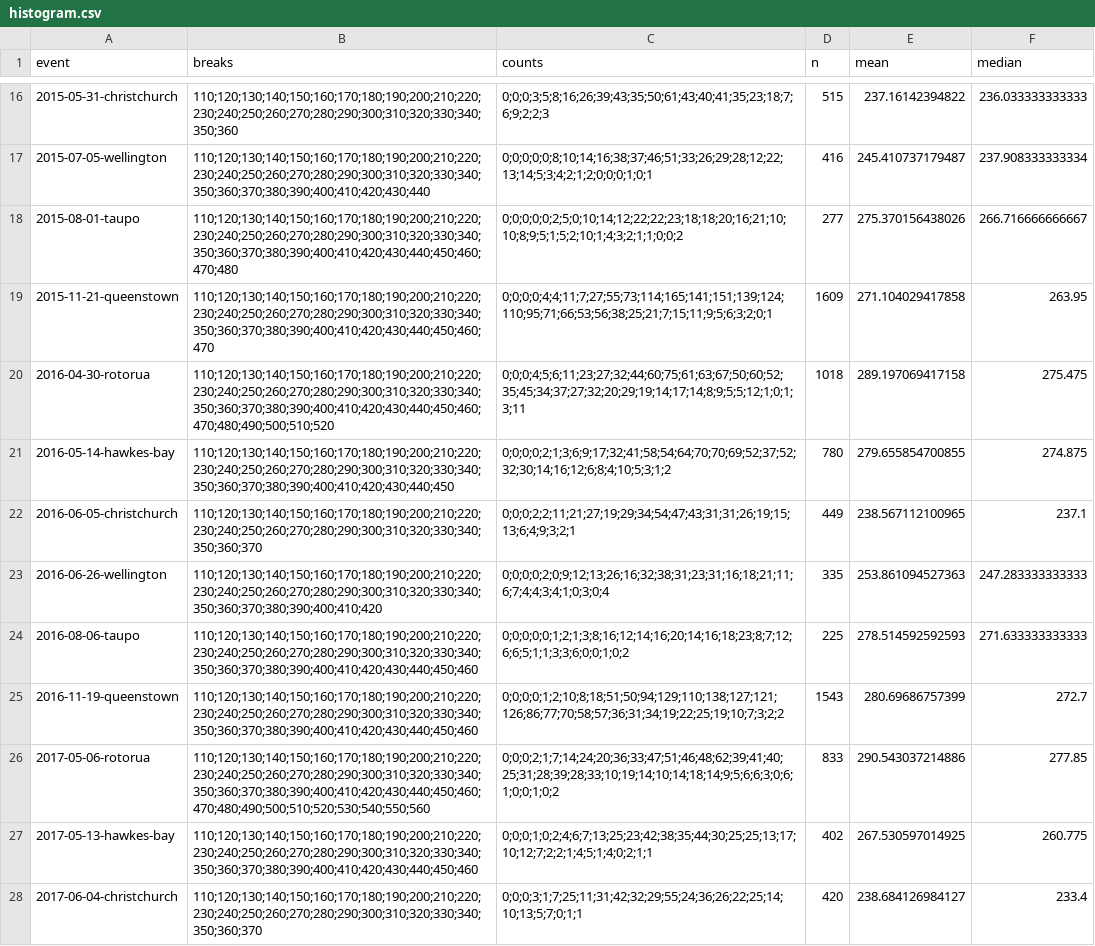
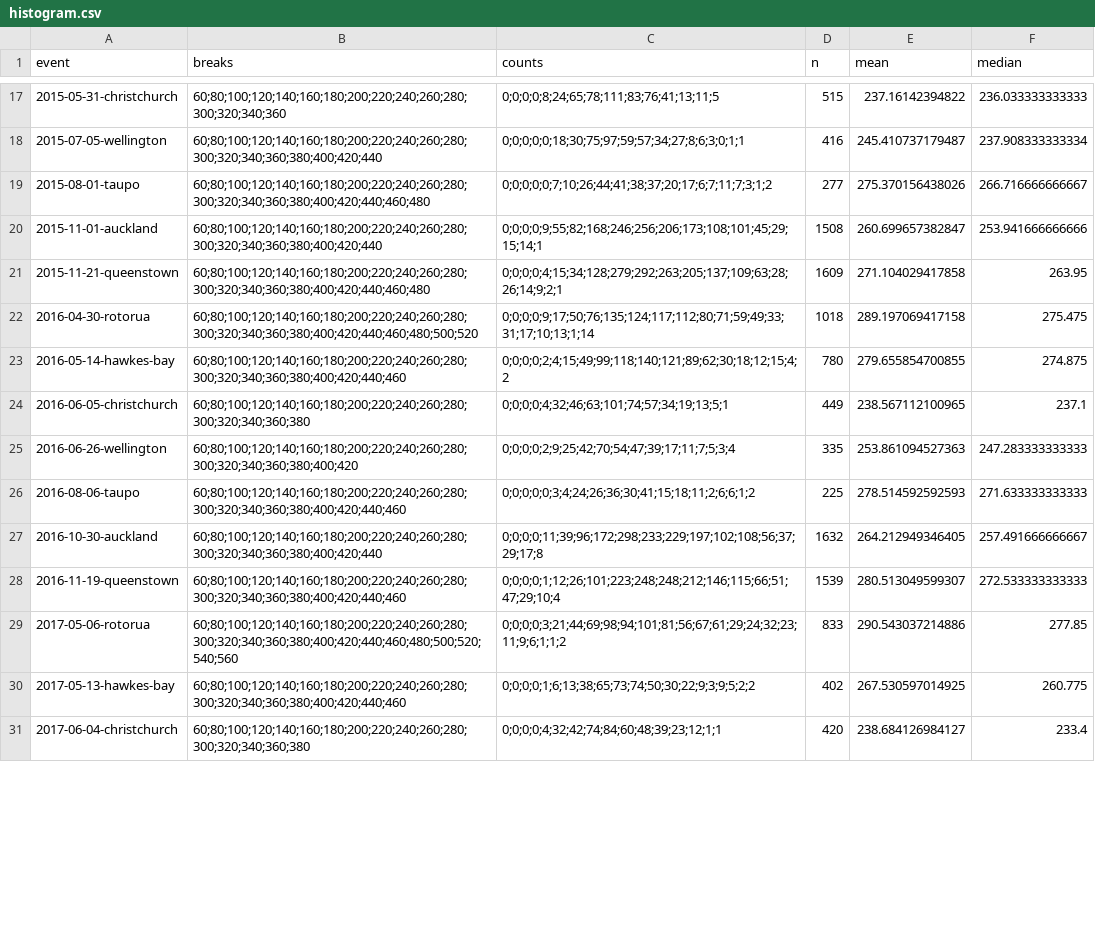
Before and after one commit to nzrunningstats/nzrunningstats.github.io, a CSV file: marathon/data/histogram.csv, drawn as a sheet; only a part is shown, gaps mark what is left out; addresses are those after the commit; the diff covers the shown part only; the diff names each change by its address in the sheet, - before the commit and + after, or states it on an @@ line.

```diff
--- a/marathon/data/histogram.csv
+++ b/marathon/data/histogram.csv
-B17 (breaks): 110;120;130;140;150;160;170;180;190;200;210;220;230;240;250;260;270;280;290;300;310;320;330;340;350;360
+B17 (breaks): 60;80;100;120;140;160;180;200;220;240;260;280;300;320;340;360
-C17 (counts): 0;0;0;3;5;8;16;26;39;43;35;50;61;43;40;41;35;23;18;7;6;9;2;2;3
+C17 (counts): 0;0;0;0;8;24;65;78;111;83;76;41;13;11;5
-B18 (breaks): 110;120;130;140;150;160;170;180;190;200;210;220;230;240;250;260;270;280;290;300;310;320;330;340;350;360;370;380;390;400;410;420;430;440
+B18 (breaks): 60;80;100;120;140;160;180;200;220;240;260;280;300;320;340;360;380;400;420;440
-C18 (counts): 0;0;0;0;0;8;10;14;16;38;37;46;51;33;26;29;28;12;22;13;14;5;3;4;2;1;2;0;0;0;1;0;1
+C18 (counts): 0;0;0;0;0;18;30;75;97;59;57;34;27;8;6;3;0;1;1
-B19 (breaks): 110;120;130;140;150;160;170;180;190;200;210;220;230;240;250;260;270;280;290;300;310;320;330;340;350;360;370;380;390;400;410;420;430;440;450;460;470;480
+B19 (breaks): 60;80;100;120;140;160;180;200;220;240;260;280;300;320;340;360;380;400;420;440;460;480
-C19 (counts): 0;0;0;0;0;2;5;0;10;14;12;22;22;23;18;18;20;16;21;10;10;8;9;5;1;5;2;10;1;4;3;2;1;1;0;0;2
+C19 (counts): 0;0;0;0;0;7;10;26;44;41;38;37;20;17;6;7;11;7;3;1;2
+row 20: 2015-11-01-auckland | 60;80;100;120;140;160;180;200;220;240;260;280;300;320;340;360;380;400;420;440 | 0;0;0;0;9;55;82;168;246;256;206;173;108;101;45;29;15;14;1 | 1508 | 260.699657382847 | 253.941666666666
-B21 (breaks): 110;120;130;140;150;160;170;180;190;200;210;220;230;240;250;260;270;280;290;300;310;320;330;340;350;360;370;380;390;400;410;420;430;440;450;460;470
+B21 (breaks): 60;80;100;120;140;160;180;200;220;240;260;280;300;320;340;360;380;400;420;440;460;480
-C21 (counts): 0;0;0;0;4;4;11;7;27;55;73;114;165;141;151;139;124;110;95;71;66;53;56;38;25;21;7;15;11;9;5;6;3;2;0;1
+C21 (counts): 0;0;0;0;4;15;34;128;279;292;263;205;137;109;63;28;26;14;9;2;1
-B22 (breaks): 110;120;130;140;150;160;170;180;190;200;210;220;230;240;250;260;270;280;290;300;310;320;330;340;350;360;370;380;390;400;410;420;430;440;450;460;470;480;490;500;510;520
+B22 (breaks): 60;80;100;120;140;160;180;200;220;240;260;280;300;320;340;360;380;400;420;440;460;480;500;520
-C22 (counts): 0;0;0;4;5;6;11;23;27;32;44;60;75;61;63;67;50;60;52;35;45;34;37;27;32;20;29;19;14;17;14;8;9;5;5;12;1;0;1;3;11
+C22 (counts): 0;0;0;0;9;17;50;76;135;124;117;112;80;71;59;49;33;31;17;10;13;1;14
-B23 (breaks): 110;120;130;140;150;160;170;180;190;200;210;220;230;240;250;260;270;280;290;300;310;320;330;340;350;360;370;380;390;400;410;420;430;440;450
+B23 (breaks): 60;80;100;120;140;160;180;200;220;240;260;280;300;320;340;360;380;400;420;440;460
-C23 (counts): 0;0;0;0;2;1;3;6;9;17;32;41;58;54;64;70;70;69;52;37;52;32;30;14;16;12;6;8;4;10;5;3;1;2
+C23 (counts): 0;0;0;0;2;4;15;49;99;118;140;121;89;62;30;18;12;15;4;2
-B24 (breaks): 110;120;130;140;150;160;170;180;190;200;210;220;230;240;250;260;270;280;290;300;310;320;330;340;350;360;370
+B24 (breaks): 60;80;100;120;140;160;180;200;220;240;260;280;300;320;340;360;380
-C24 (counts): 0;0;0;2;2;11;21;27;19;29;34;54;47;43;31;31;26;19;15;13;6;4;9;3;2;1
+C24 (counts): 0;0;0;0;4;32;46;63;101;74;57;34;19;13;5;1
-B25 (breaks): 110;120;130;140;150;160;170;180;190;200;210;220;230;240;250;260;270;280;290;300;310;320;330;340;350;360;370;380;390;400;410;420
+B25 (breaks): 60;80;100;120;140;160;180;200;220;240;260;280;300;320;340;360;380;400;420
-C25 (counts): 0;0;0;0;2;0;9;12;13;26;16;32;38;31;23;31;16;18;21;11;6;7;4;4;3;4;1;0;3;0;4
+C25 (counts): 0;0;0;0;2;9;25;42;70;54;47;39;17;11;7;5;3;4
-B26 (breaks): 110;120;130;140;150;160;170;180;190;200;210;220;230;240;250;260;270;280;290;300;310;320;330;340;350;360;370;380;390;400;410;420;430;440;450;460
+B26 (breaks): 60;80;100;120;140;160;180;200;220;240;260;280;300;320;340;360;380;400;420;440;460
-C26 (counts): 0;0;0;0;0;1;2;1;3;8;16;12;14;16;20;14;16;18;23;8;7;12;6;6;5;1;1;3;3;6;0;0;1;0;2
+C26 (counts): 0;0;0;0;0;3;4;24;26;36;30;41;15;18;11;2;6;6;1;2
+row 27: 2016-10-30-auckland | 60;80;100;120;140;160;180;200;220;240;260;280;300;320;340;360;380;400;420;440 | 0;0;0;0;11;39;96;172;298;233;229;197;102;108;56;37;29;17;8 | 1632 | 264.212949346405 | 257.491666666667
-B28 (breaks): 110;120;130;140;150;160;170;180;190;200;210;220;230;240;250;260;270;280;290;300;310;320;330;340;350;360;370;380;390;400;410;420;430;440;450;460
+B28 (breaks): 60;80;100;120;140;160;180;200;220;240;260;280;300;320;340;360;380;400;420;440;460
-C28 (counts): 0;0;0;0;1;2;10;8;18;51;50;94;129;110;138;127;121;126;86;77;70;58;57;36;31;34;19;22;25;19;10;7;3;2;2
+C28 (counts): 0;0;0;0;1;12;26;101;223;248;248;212;146;115;66;51;47;29;10;4
-D28 (n): 1543
+D28 (n): 1539
-E28 (mean): 280.69686757399
+E28 (mean): 280.513049599307
-F28 (median): 272.7
+F28 (median): 272.533333333333
-B29 (breaks): 110;120;130;140;150;160;170;180;190;200;210;220;230;240;250;260;270;280;290;300;310;320;330;340;350;360;370;380;390;400;410;420;430;440;450;460;470;480;490;500;510;520;530;540;550;560
+B29 (breaks): 60;80;100;120;140;160;180;200;220;240;260;280;300;320;340;360;380;400;420;440;460;480;500;520;540;560
-C29 (counts): 0;0;0;2;1;7;14;24;20;36;33;47;51;46;48;62;39;41;40;25;31;28;39;28;33;10;19;14;10;14;18;14;9;5;6;6;3;0;6;1;0;0;1;0;2
+C29 (counts): 0;0;0;0;3;21;44;69;98;94;101;81;56;67;61;29;24;32;23;11;9;6;1;1;2
-B30 (breaks): 110;120;130;140;150;160;170;180;190;200;210;220;230;240;250;260;270;280;290;300;310;320;330;340;350;360;370;380;390;400;410;420;430;440;450;460
+B30 (breaks): 60;80;100;120;140;160;180;200;220;240;260;280;300;320;340;360;380;400;420;440;460
-C30 (counts): 0;0;0;1;0;2;4;6;7;13;25;23;42;38;35;44;30;25;25;13;17;10;12;7;2;2;1;4;5;1;4;0;2;1;1
+C30 (counts): 0;0;0;0;1;6;13;38;65;73;74;50;30;22;9;3;9;5;2;2
-B31 (breaks): 110;120;130;140;150;160;170;180;190;200;210;220;230;240;250;260;270;280;290;300;310;320;330;340;350;360;370
+B31 (breaks): 60;80;100;120;140;160;180;200;220;240;260;280;300;320;340;360;380
-C31 (counts): 0;0;0;3;1;7;25;11;31;42;32;29;55;24;36;26;22;25;14;10;13;5;7;0;1;1
+C31 (counts): 0;0;0;0;4;32;42;74;84;60;48;39;23;12;1;1
```
Also changed, not shown: 14 added rows, 2 removed rows and 53 edited cells elsewhere in this file, half-marathon/data/histogram.csv, half-marathon/data/marathonresults.csv, 11 other files.
